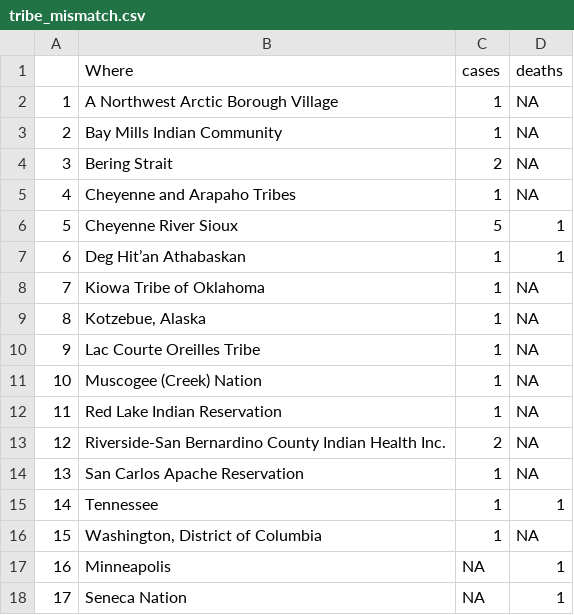
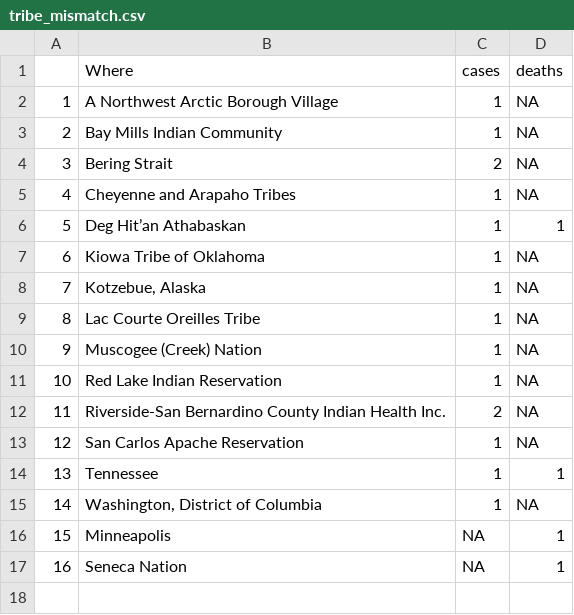
Before and after one commit to mtso23/covid_ndnCountry, a CSV file: tribe_mismatch.csv, drawn as a sheet; removed rows and columns are numbered as before the commit, all else as after; the diff names each change by its address in the sheet, - before the commit and + after, or states it on an @@ line.

```diff
--- a/tribe_mismatch.csv
+++ b/tribe_mismatch.csv
-row 6: 5 | Cheyenne River Sioux | 5 | 1
@@ column A renumbered from row 6 down @@
```
Also changed, not shown: rates_combo.csv, totalbytribe.csv, 3 other files.
